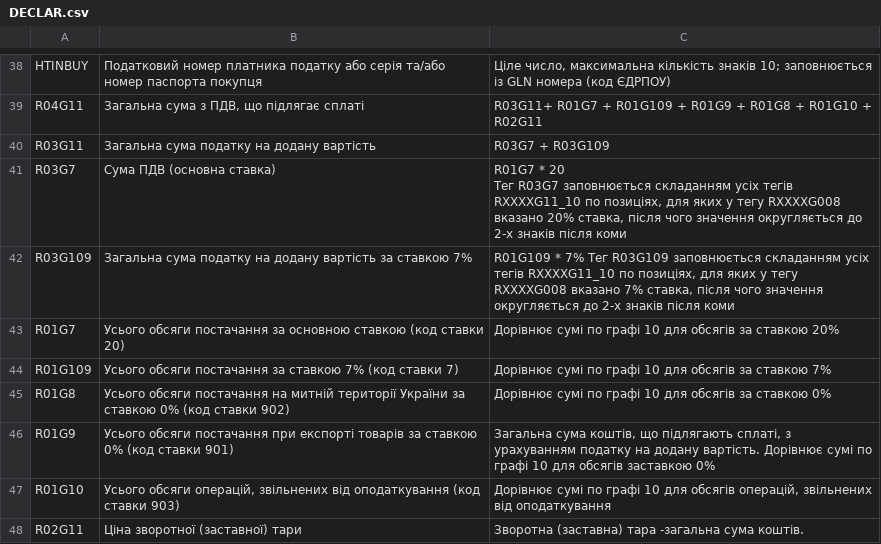
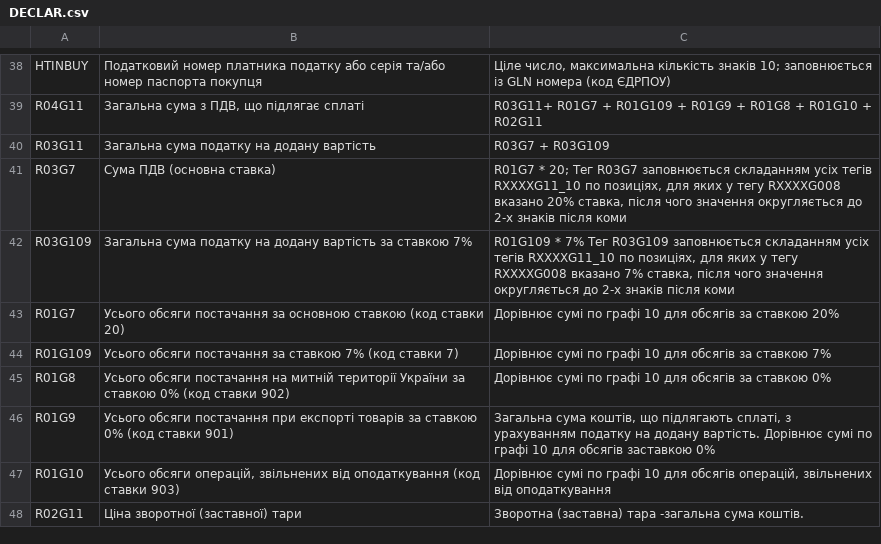
Before and after one commit to EDI-N/Docs, a CSV file: docs/source/XML/files/DECLAR.csv, drawn as a sheet; only a part is shown, gaps mark what is left out.

Commit message:
Update DECLAR.csv

```diff
--- a/docs/source/XML/files/DECLAR.csv
+++ b/docs/source/XML/files/DECLAR.csv
@@ -52,4 +52,3 @@ R04G11,"Загальна сума з ПДВ, що підлягає сплаті"
 R03G11,Загальна сума податку на додану вартість,R03G7 + R03G109
-R03G7,Сума ПДВ (основна ставка),"R01G7 * 20
-Тег R03G7 заповнюється складанням усіх тегів RXXXXG11_10 по позиціях, для яких у тегу RXXXXG008 вказано 20% ставка, після чого значення округляється до 2-х знаків після коми"
+R03G7,Сума ПДВ (основна ставка),"R01G7 * 20; Тег R03G7 заповнюється складанням усіх тегів RXXXXG11_10 по позиціях, для яких у тегу RXXXXG008 вказано 20% ставка, після чого значення округляється до 2-х знаків після коми"
 R03G109,Загальна сума податку на додану вартість за ставкою 7%,"R01G109 * 7% Тег R03G109 заповнюється складанням усіх тегів RXXXXG11_10 по позиціях, для яких у тегу RXXXXG008 вказано 7% ставка, після чого значення округляється до 2-х знаків після коми"
```
